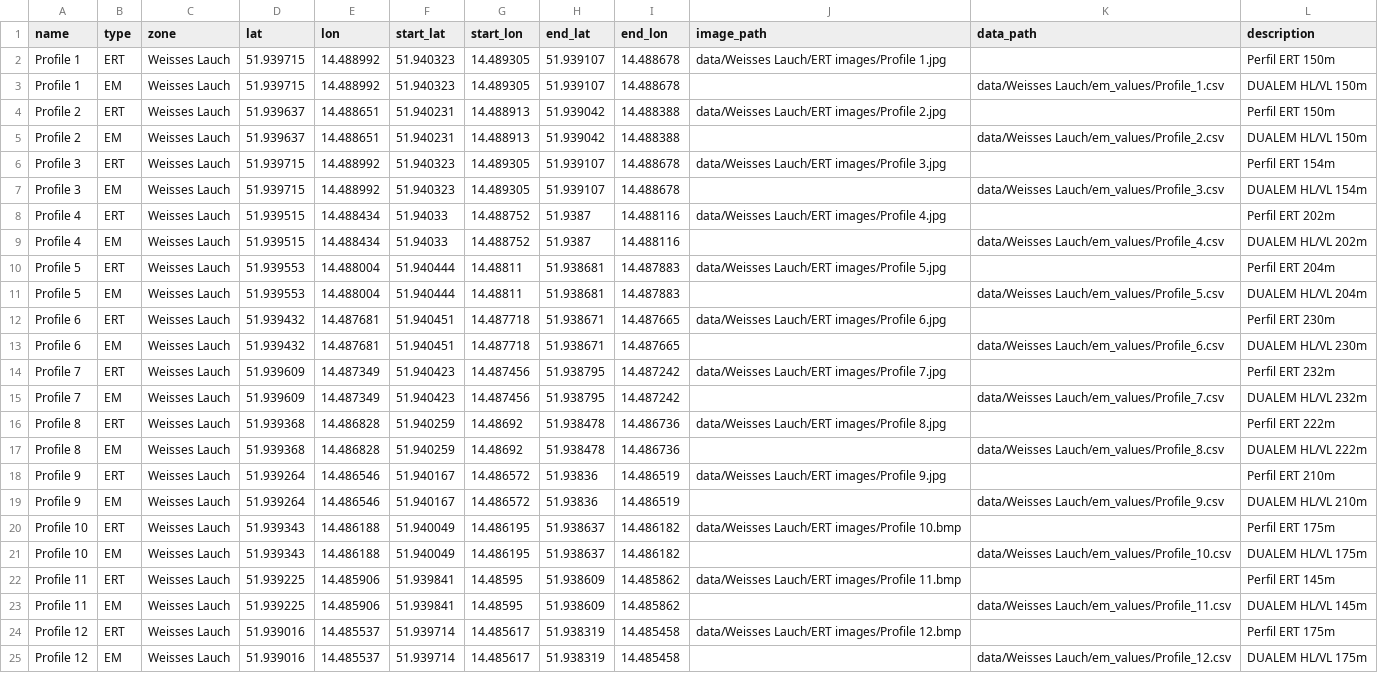
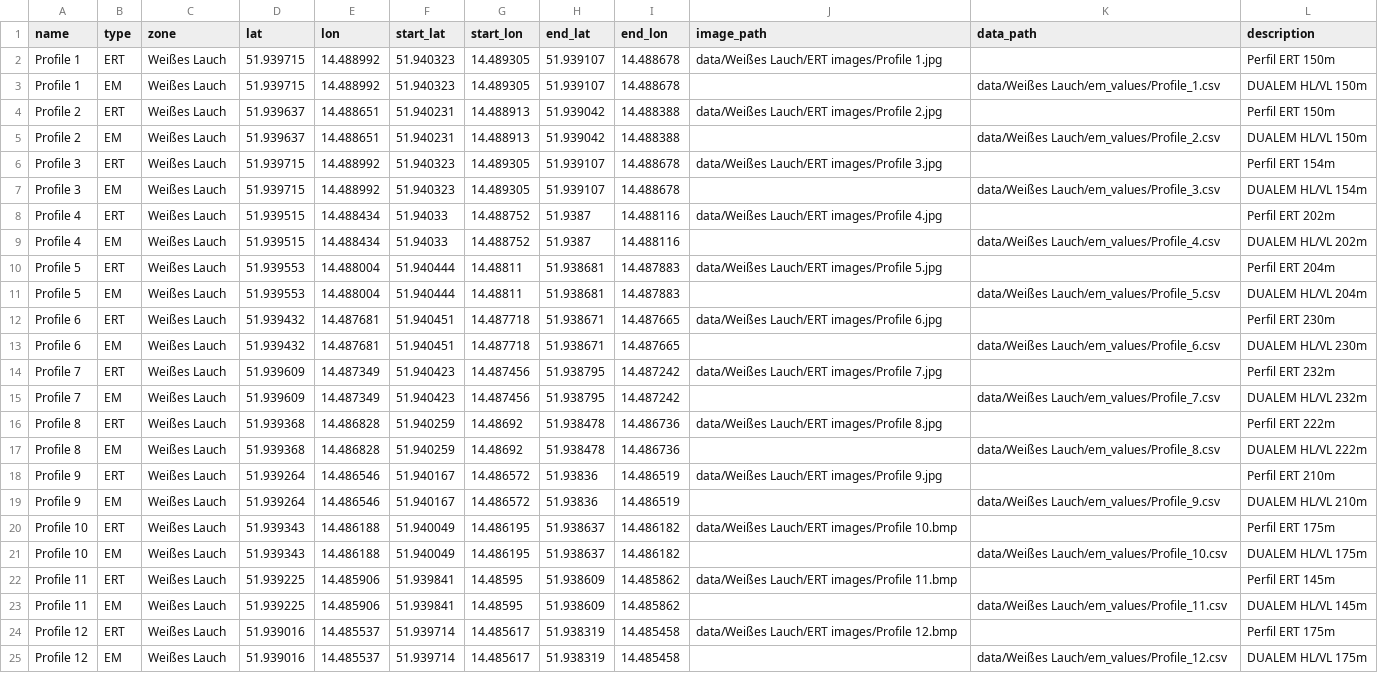
Before and after one commit to bordonpablo/geoviewer, a CSV file: data/Weisses Lauch/inventory.csv, drawn as a sheet; the diff names each change by its address in the sheet, - before the commit and + after, or states it on an @@ line.

```diff
--- a/data/Weisses Lauch/inventory.csv
+++ b/data/Weisses Lauch/inventory.csv
-C2:C25 (zone): Weisses Lauch
+C2:C25 (zone): Weißes Lauch
-J2 (image_path): data/Weisses Lauch/ERT images/Profile 1.jpg
+J2 (image_path): data/Weißes Lauch/ERT images/Profile 1.jpg
-K3 (data_path): data/Weisses Lauch/em_values/Profile_1.csv
+K3 (data_path): data/Weißes Lauch/em_values/Profile_1.csv
-J4 (image_path): data/Weisses Lauch/ERT images/Profile 2.jpg
+J4 (image_path): data/Weißes Lauch/ERT images/Profile 2.jpg
-K5 (data_path): data/Weisses Lauch/em_values/Profile_2.csv
+K5 (data_path): data/Weißes Lauch/em_values/Profile_2.csv
-J6 (image_path): data/Weisses Lauch/ERT images/Profile 3.jpg
+J6 (image_path): data/Weißes Lauch/ERT images/Profile 3.jpg
-K7 (data_path): data/Weisses Lauch/em_values/Profile_3.csv
+K7 (data_path): data/Weißes Lauch/em_values/Profile_3.csv
-J8 (image_path): data/Weisses Lauch/ERT images/Profile 4.jpg
+J8 (image_path): data/Weißes Lauch/ERT images/Profile 4.jpg
-K9 (data_path): data/Weisses Lauch/em_values/Profile_4.csv
+K9 (data_path): data/Weißes Lauch/em_values/Profile_4.csv
-J10 (image_path): data/Weisses Lauch/ERT images/Profile 5.jpg
+J10 (image_path): data/Weißes Lauch/ERT images/Profile 5.jpg
-K11 (data_path): data/Weisses Lauch/em_values/Profile_5.csv
+K11 (data_path): data/Weißes Lauch/em_values/Profile_5.csv
-J12 (image_path): data/Weisses Lauch/ERT images/Profile 6.jpg
+J12 (image_path): data/Weißes Lauch/ERT images/Profile 6.jpg
-K13 (data_path): data/Weisses Lauch/em_values/Profile_6.csv
+K13 (data_path): data/Weißes Lauch/em_values/Profile_6.csv
-J14 (image_path): data/Weisses Lauch/ERT images/Profile 7.jpg
+J14 (image_path): data/Weißes Lauch/ERT images/Profile 7.jpg
-K15 (data_path): data/Weisses Lauch/em_values/Profile_7.csv
+K15 (data_path): data/Weißes Lauch/em_values/Profile_7.csv
-J16 (image_path): data/Weisses Lauch/ERT images/Profile 8.jpg
+J16 (image_path): data/Weißes Lauch/ERT images/Profile 8.jpg
-K17 (data_path): data/Weisses Lauch/em_values/Profile_8.csv
+K17 (data_path): data/Weißes Lauch/em_values/Profile_8.csv
-J18 (image_path): data/Weisses Lauch/ERT images/Profile 9.jpg
+J18 (image_path): data/Weißes Lauch/ERT images/Profile 9.jpg
-K19 (data_path): data/Weisses Lauch/em_values/Profile_9.csv
+K19 (data_path): data/Weißes Lauch/em_values/Profile_9.csv
-J20 (image_path): data/Weisses Lauch/ERT images/Profile 10.bmp
+J20 (image_path): data/Weißes Lauch/ERT images/Profile 10.bmp
-K21 (data_path): data/Weisses Lauch/em_values/Profile_10.csv
+K21 (data_path): data/Weißes Lauch/em_values/Profile_10.csv
-J22 (image_path): data/Weisses Lauch/ERT images/Profile 11.bmp
+J22 (image_path): data/Weißes Lauch/ERT images/Profile 11.bmp
-K23 (data_path): data/Weisses Lauch/em_values/Profile_11.csv
+K23 (data_path): data/Weißes Lauch/em_values/Profile_11.csv
-J24 (image_path): data/Weisses Lauch/ERT images/Profile 12.bmp
+J24 (image_path): data/Weißes Lauch/ERT images/Profile 12.bmp
-K25 (data_path): data/Weisses Lauch/em_values/Profile_12.csv
+K25 (data_path): data/Weißes Lauch/em_values/Profile_12.csv
```
Also changed, not shown: 3 other files.
